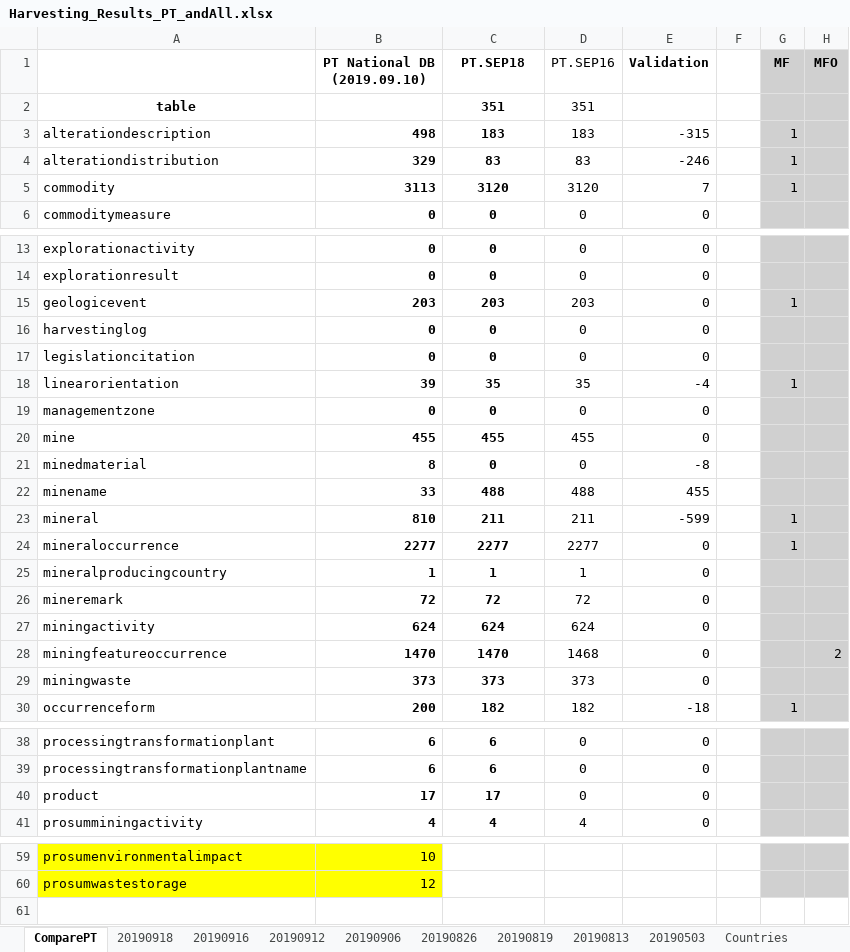
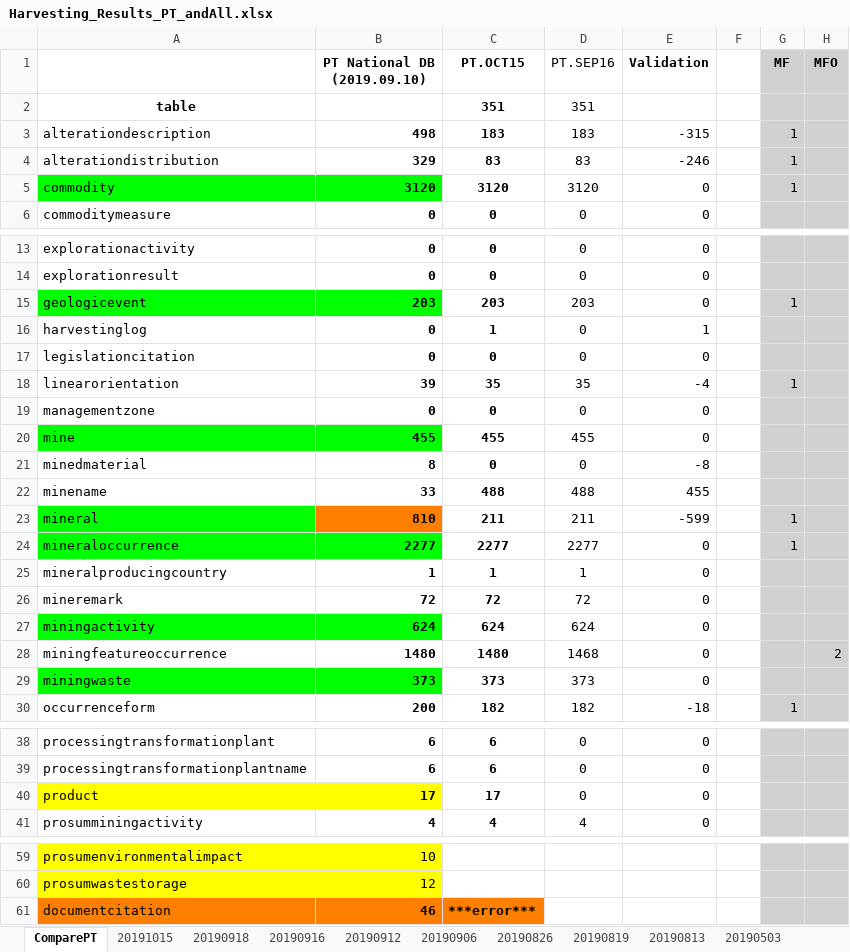
Before and after one commit to GeoEra-GIP/Raw-Materials, an Excel workbook: Harvesting_Results_PT_andAll.xlsx, sheet ComparePT, drawn as a sheet; only a part is shown, gaps mark what is left out; values as stored, in another font and other column widths than the file's, no borders; conditional formats not drawn; rows hold the shown columns only; the diff covers the shown part only; the diff names each change by its address in the sheet, - before the commit and + after, or states it on an @@ line.

```diff
--- a/Harvesting_Results_PT_andAll.xlsx (sheet ComparePT)
+++ b/Harvesting_Results_PT_andAll.xlsx (sheet ComparePT)
+sheet tab: 20191015
-C1: PT.SEP18
+C1: PT.OCT15
-A5:B5 fill: none
+A5:B5 fill: #00FF00
-B5 (PT National DB (2019.09.10)): 3113
+B5 (PT National DB (2019.09.10)): 3120
-E5 (Validation): 7
+E5 (Validation): 0
-A15:B15 fill: none
+A15:B15 fill: #00FF00
-C16 (PT.OCT15): 0
+C16 (PT.OCT15): 1
-E16 (Validation): 0
+E16 (Validation): 1
-A20:B20 fill: none
+A20:B20 fill: #00FF00
-A23 fill: none
+A23 fill: #00FF00
-B23 fill: none
+B23 fill: #FE7F00
-A24:B24 fill: none
+A24:B24 fill: #00FF00
-A27:B27 fill: none
+A27:B27 fill: #00FF00
-B28 (PT National DB (2019.09.10)): 1470
+B28 (PT National DB (2019.09.10)): 1480
-C28 (PT.OCT15): 1470
+C28 (PT.OCT15): 1480
-A29:B29 fill: none
+A29:B29 fill: #00FF00
-A40:B40 fill: none
+A40:B40 fill: #FFFF00
+row 61: documentcitation | 46 | ***error***
```
Also changed, not shown: 1 edited cell and cell formats elsewhere in this sheet, sheet PT_AllTables, formulas that keep their value, charts or pictures.
